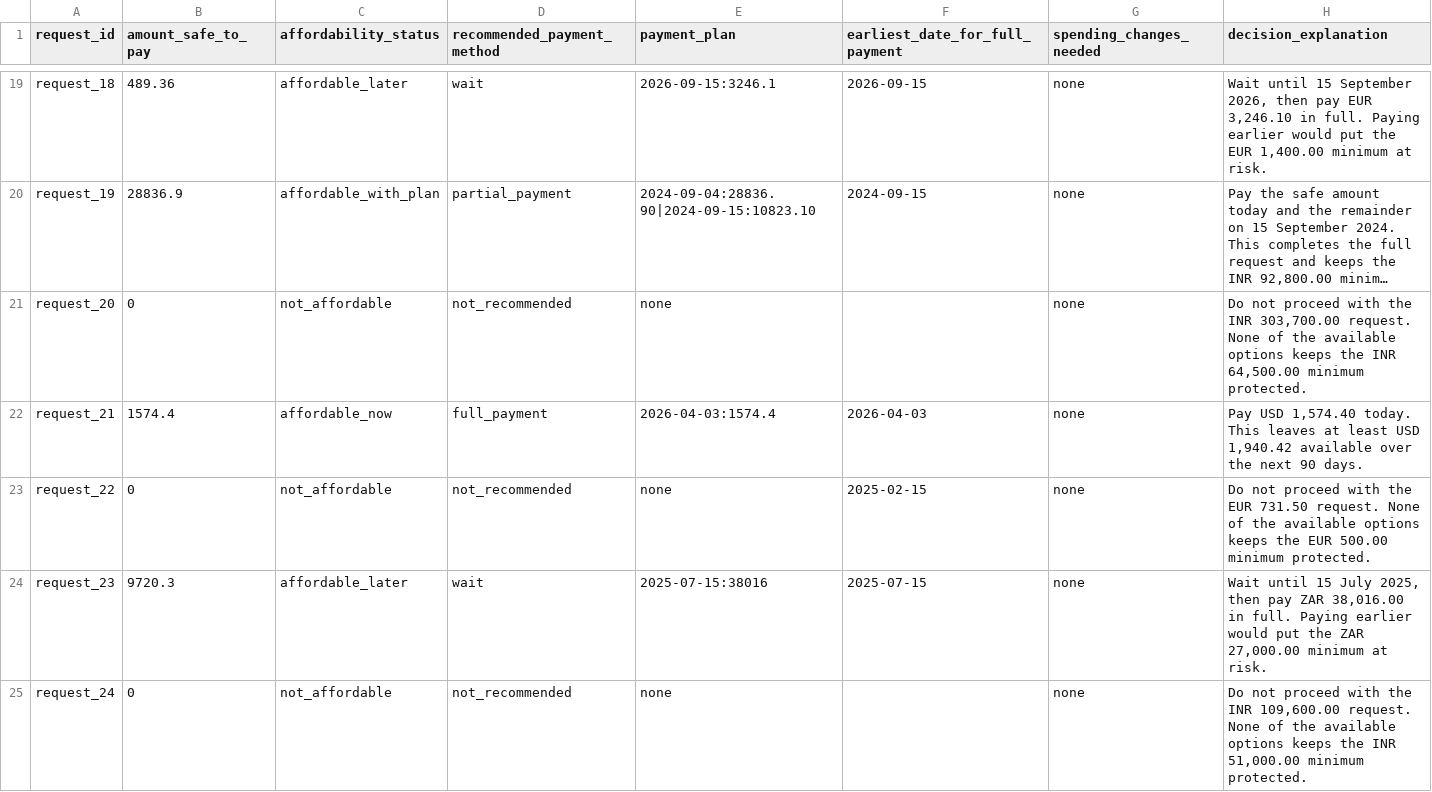
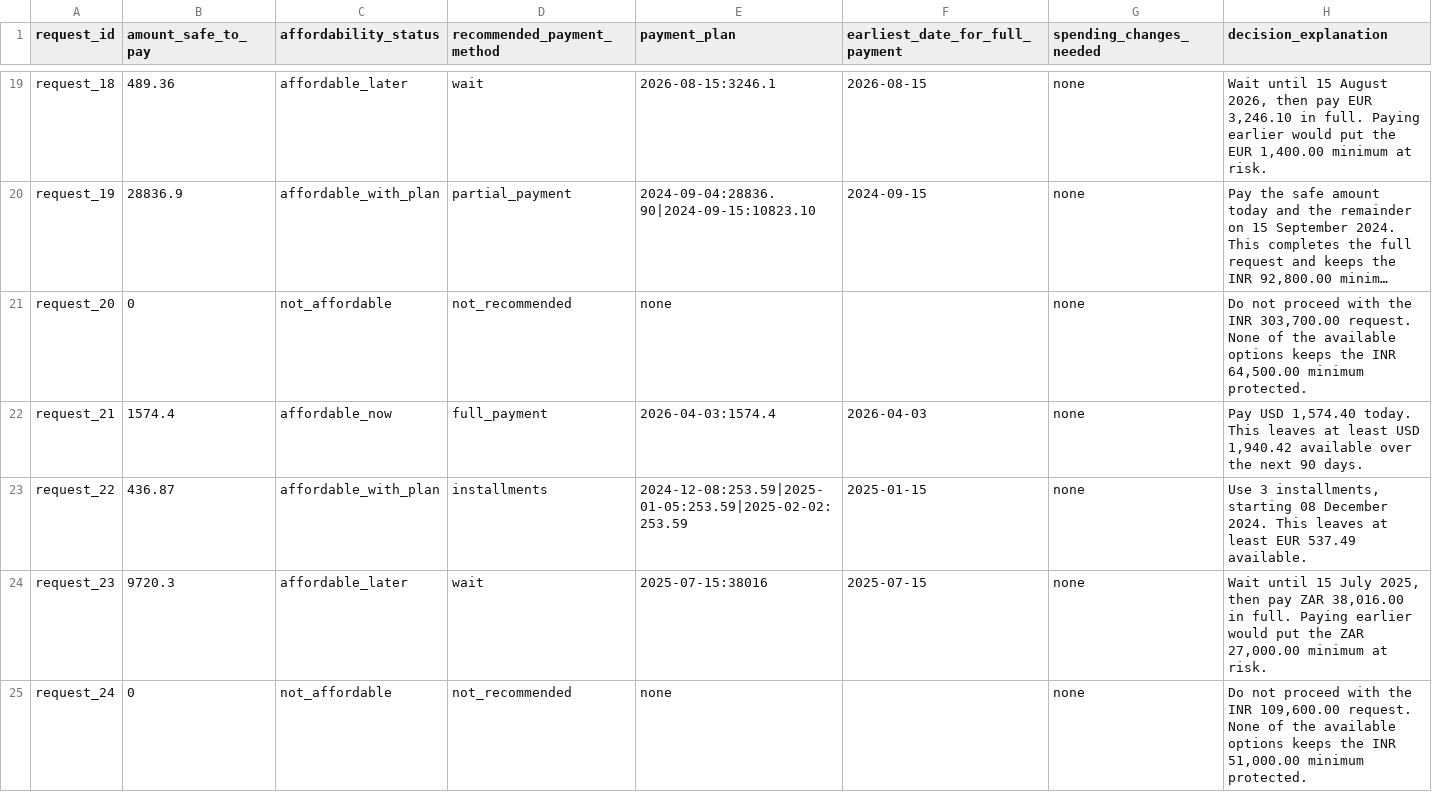
Before and after one commit to adityasinghr651/Buy-or-Wait, a CSV file: evaluation/sample_output.csv, drawn as a sheet; only a part is shown, gaps mark what is left out; long unchanged cells end in …; the diff covers the shown part only; the diff names each change by its address in the sheet, - before the commit and + after, or states it on an @@ line.

```diff
--- a/evaluation/sample_output.csv
+++ b/evaluation/sample_output.csv
-E19 (payment_plan): 2026-09-15:3246.1
+E19 (payment_plan): 2026-08-15:3246.1
-F19 (earliest_date_for_full_payment): 2026-09-15
+F19 (earliest_date_for_full_payment): 2026-08-15
-H19 (decision_explanation): …until 15 September 2026, then…
+H19 (decision_explanation): …until 15 August 2026, then…
-B23 (amount_safe_to_pay): 0
+B23 (amount_safe_to_pay): 436.87
-C23 (affordability_status): not_affordable
+C23 (affordability_status): affordable_with_plan
-D23 (recommended_payment_method): not_recommended
+D23 (recommended_payment_method): installments
-E23 (payment_plan): none
+E23 (payment_plan): 2024-12-08:253.59|2025-01-05:253.59|2025-02-02:253.59
-F23 (earliest_date_for_full_payment): 2025-02-15
+F23 (earliest_date_for_full_payment): 2025-01-15
-H23 (decision_explanation): Do not proceed with the EUR 731.50 request. None of the available options keeps the EUR 500.00 minimum protected.
+H23 (decision_explanation): Use 3 installments, starting 08 December 2024. This leaves at least EUR 537.49 available.
```
Also changed, not shown: 31 edited cells elsewhere in this file, 1 other file.
